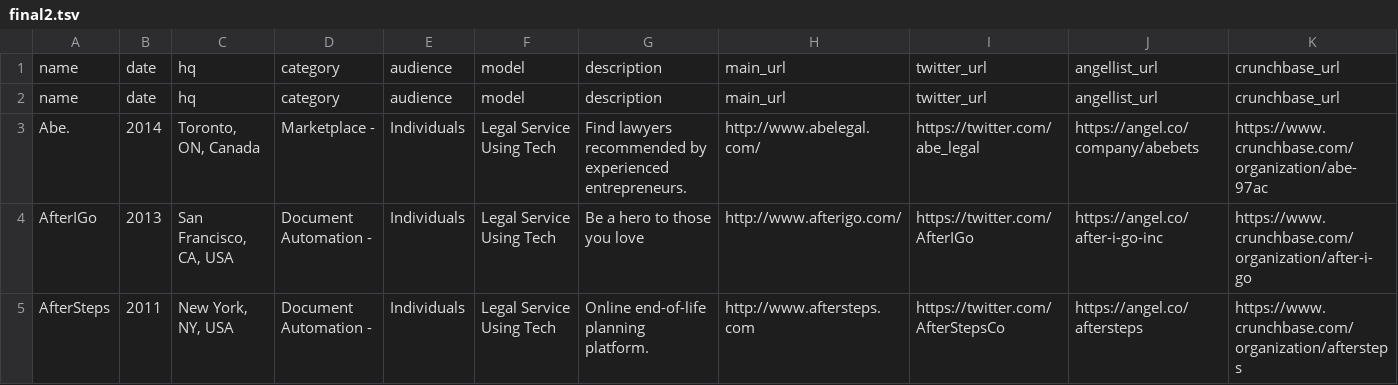
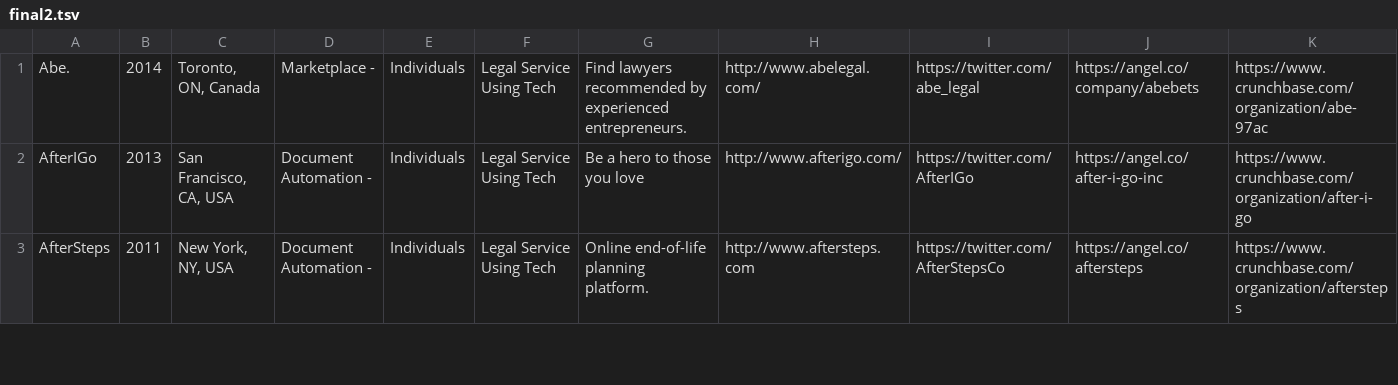
Before and after one commit to NeerajRattehalli/legal.io, a TSV file: final/finalWithCompType/final2.tsv, drawn as a sheet; only a part is shown; rows hold the shown columns only; the diff names each change by its address in the sheet, - before the commit and + after, or states it on an @@ line.

```diff
--- a/final/finalWithCompType/final2.tsv
+++ b/final/finalWithCompType/final2.tsv
-row 1: name | date | hq | category | audience | model | description | main_url | twitter_url | angellist_url | crunchbase_url
-row 2: name | date | hq | category | audience | model | description | main_url | twitter_url | angellist_url | crunchbase_url
```
Also changed, not shown: final/finalWithStatus/final.tsv, 2 other files.
